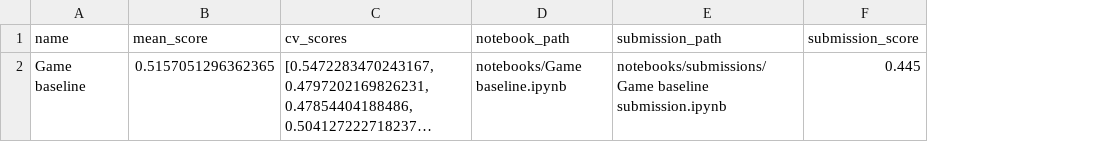
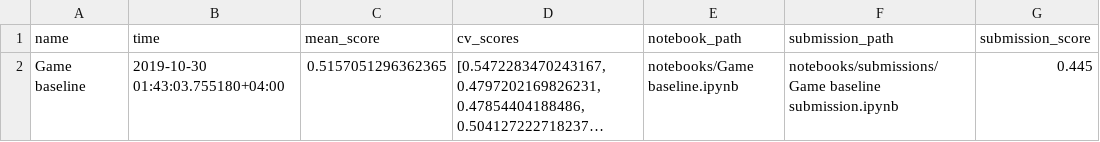
Before and after one commit to keanpantraw/dsb2019, a CSV file: dsb2019/tracking.csv, drawn as a sheet; long unchanged cells end in …; the diff names each change by its address in the sheet, - before the commit and + after, or states it on an @@ line.

Commit message:
Add time info

```diff
--- a/dsb2019/tracking.csv
+++ b/dsb2019/tracking.csv
+column B (time), row 2: 2019-10-30 01:43:03.755180+04:00
```
Also changed, not shown: 2 other files.
